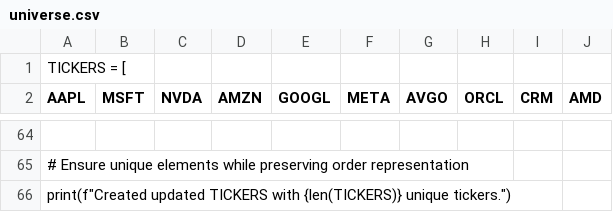
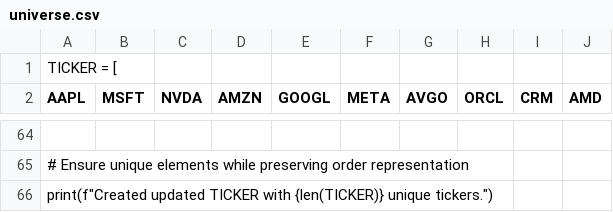
Before and after one commit to kevafleet/app, a CSV file: universe.csv, drawn as a sheet; only a part is shown, gaps mark what is left out.

Commit message:
Rename TICKERS to TICKER in universe.csv

```diff
--- a/universe.csv
+++ b/universe.csv
@@ -1,2 +1,2 @@
-TICKERS = [
+TICKER = [
     "AAPL", "MSFT", "NVDA", "AMZN", "GOOGL", "META", "AVGO", "ORCL", "CRM", "AMD",
@@ -65,2 +65,2 @@ TICKERS = [
 # Ensure unique elements while preserving order representation
-print(f"Created updated TICKERS with {len(TICKERS)} unique tickers.")
+print(f"Created updated TICKER with {len(TICKER)} unique tickers.")
```
